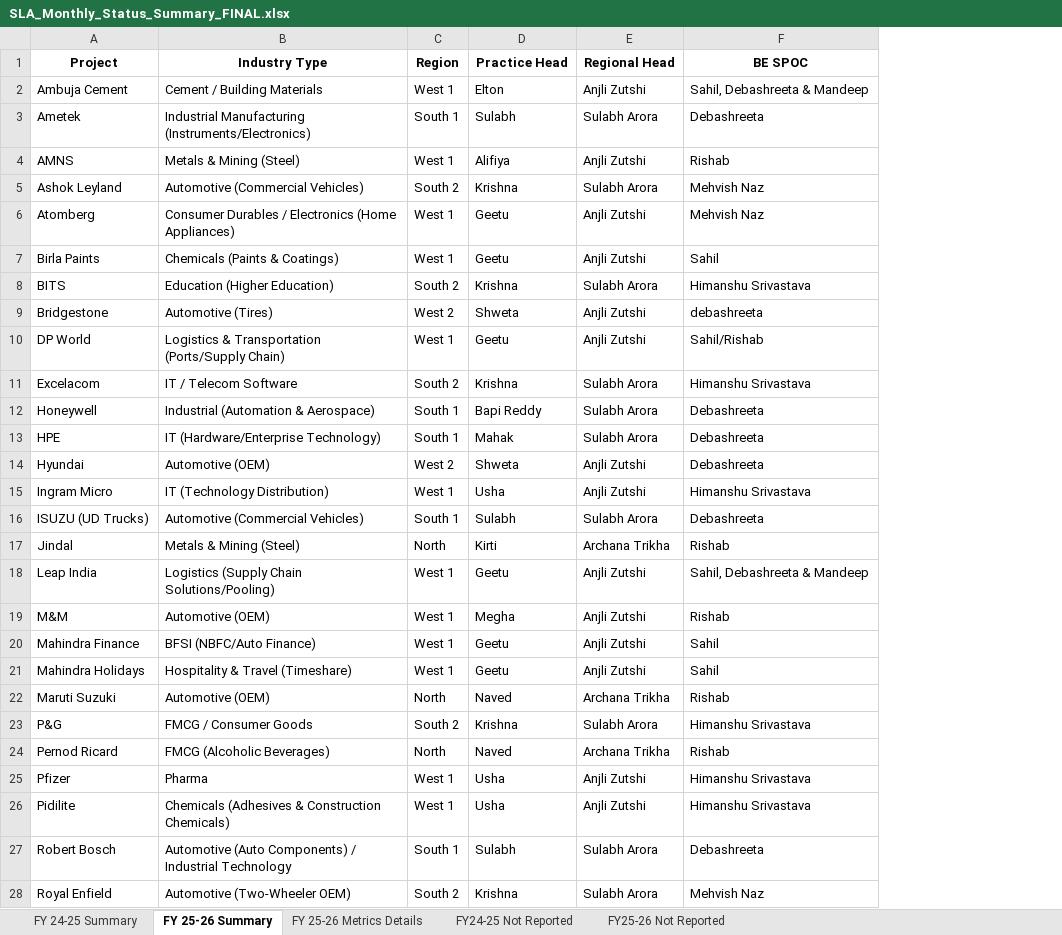
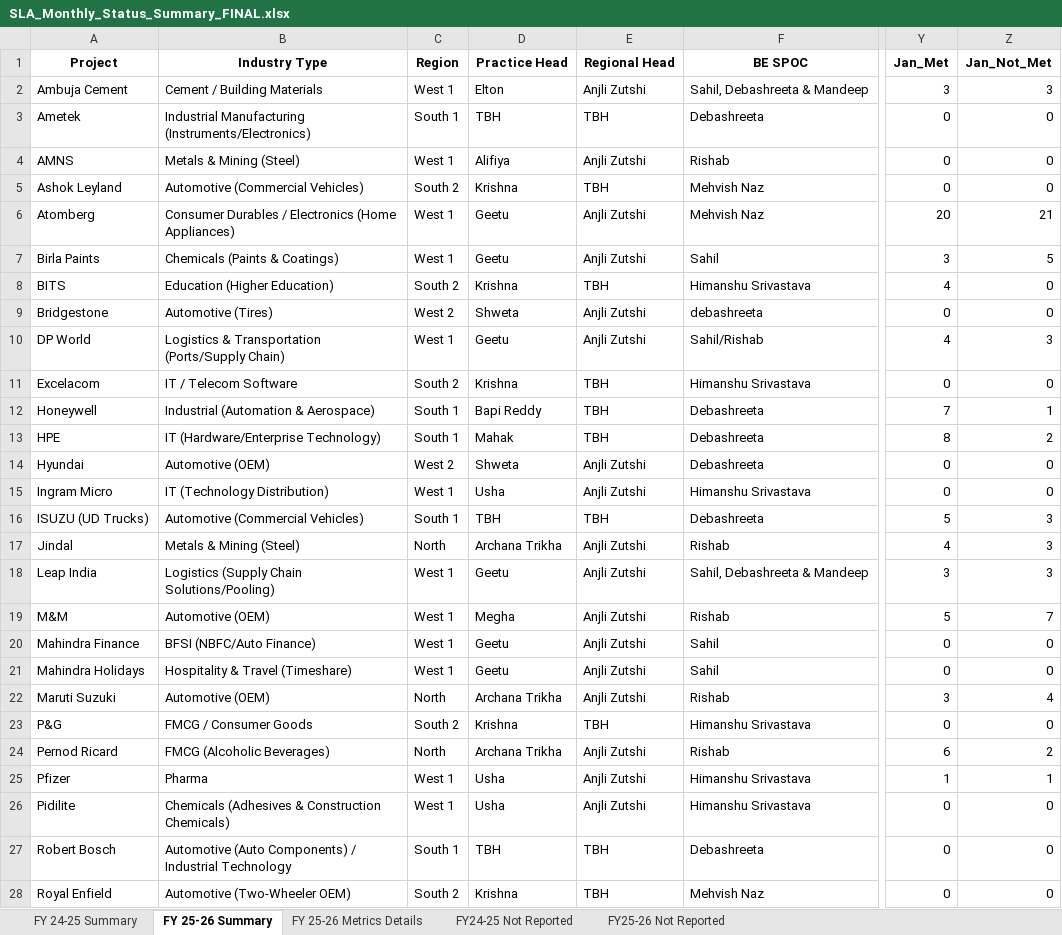
Before and after one commit to Businessexcellence/SLA-DASHBOARD, an Excel workbook: SLA_Monthly_Status_Summary_FINAL.xlsx, sheet FY 25-26 Summary, drawn as a sheet; only a part is shown, gaps mark what is left out; values as stored, in another font and other column widths than the file's, no borders; conditional formats not drawn; the diff covers the shown part only; the diff names each change by its address in the sheet, - before the commit and + after, or states it on an @@ line.

```diff
--- a/SLA_Monthly_Status_Summary_FINAL.xlsx (sheet FY 25-26 Summary)
+++ b/SLA_Monthly_Status_Summary_FINAL.xlsx (sheet FY 25-26 Summary)
+column Y (Jan_Met), rows 2-28: 3 | 0 | 0 | 0 | 20 | 3 | 4 | 0 | 4 | 0 | 7 | 8 | 0 | 0 | 5 | 4 | 3 | 5 | 0 | 0 | 3 | 0 | 6 | 1 | 0 | 0 | 0
+column Z (Jan_Not_Met), rows 2-28: 3 | 0 | 0 | 0 | 21 | 5 | 0 | 0 | 3 | 0 | 1 | 2 | 0 | 0 | 3 | 3 | 3 | 7 | 0 | 0 | 4 | 0 | 2 | 1 | 0 | 0 | 0
-D3 (Practice Head): Sulabh
+D3 (Practice Head): TBH
-E3 (Regional Head): Sulabh Arora
+E3 (Regional Head): TBH
-E5 (Regional Head): Sulabh Arora
+E5 (Regional Head): TBH
-E8 (Regional Head): Sulabh Arora
+E8 (Regional Head): TBH
-E11:E13 (Regional Head): Sulabh Arora
+E11:E13 (Regional Head): TBH
-D16 (Practice Head): Sulabh
+D16 (Practice Head): TBH
-E16 (Regional Head): Sulabh Arora
+E16 (Regional Head): TBH
-D17 (Practice Head): Kirti
+D17 (Practice Head): Archana Trikha
-E17 (Regional Head): Archana Trikha
+E17 (Regional Head): Anjli Zutshi
-D22 (Practice Head): Naved
+D22 (Practice Head): Archana Trikha
-E22 (Regional Head): Archana Trikha
+E22 (Regional Head): Anjli Zutshi
-E23 (Regional Head): Sulabh Arora
+E23 (Regional Head): TBH
-D24 (Practice Head): Naved
+D24 (Practice Head): Archana Trikha
-E24 (Regional Head): Archana Trikha
+E24 (Regional Head): Anjli Zutshi
-D27 (Practice Head): Sulabh
+D27 (Practice Head): TBH
-E27:E28 (Regional Head): Sulabh Arora
+E27:E28 (Regional Head): TBH
```
Also changed, not shown: 23 edited cells elsewhere in this sheet, sheet FY 24-25 Summary, sheet FY 25-26 Metrics Details, sheet FY24-25 Not Reported, sheet FY25-26 Not Reported, formulas that keep their value, hidden cells, 5 other files.
